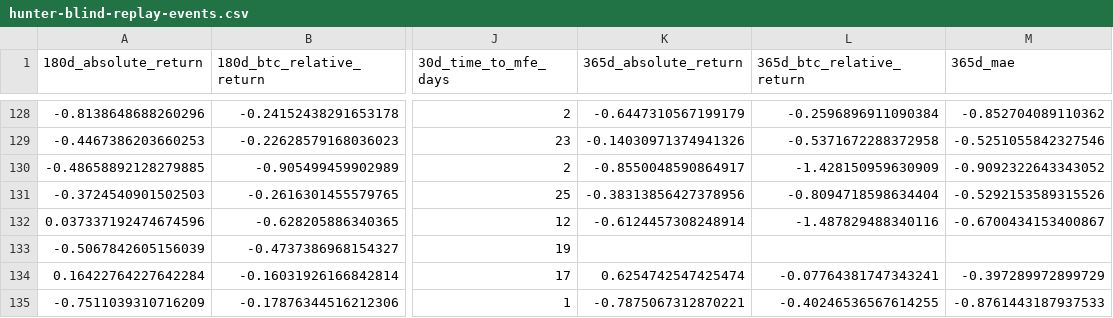
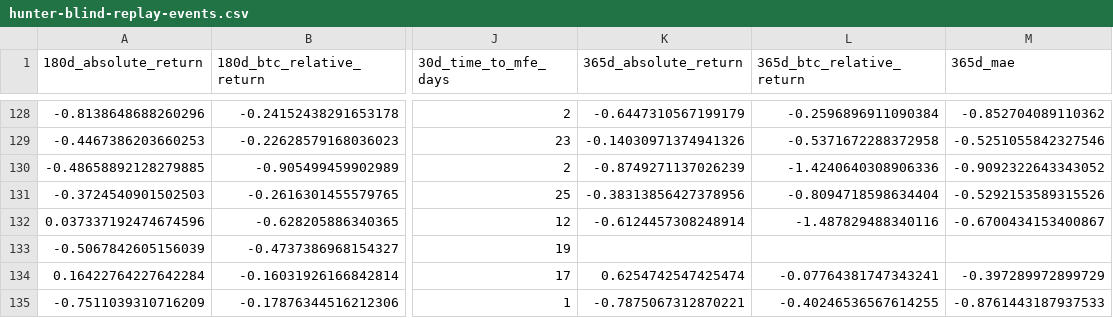
Before and after one commit to leo14881-eng/btc-grid-state, a CSV file: research/results/hunter-blind-replay-events.csv, drawn as a sheet; only a part is shown, gaps mark what is left out; the diff names each change by its address in the sheet, - before the commit and + after, or states it on an @@ line.

```diff
--- a/research/results/hunter-blind-replay-events.csv
+++ b/research/results/hunter-blind-replay-events.csv
-K130 (365d_absolute_return): -0.8550048590864917
+K130 (365d_absolute_return): -0.8749271137026239
-L130 (365d_btc_relative_return): -1.428150959630909
+L130 (365d_btc_relative_return): -1.4240640308906336
```
Also changed, not shown: 1 other file.
